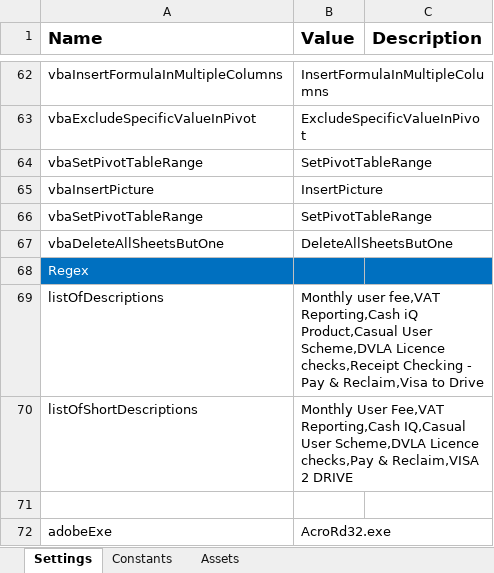
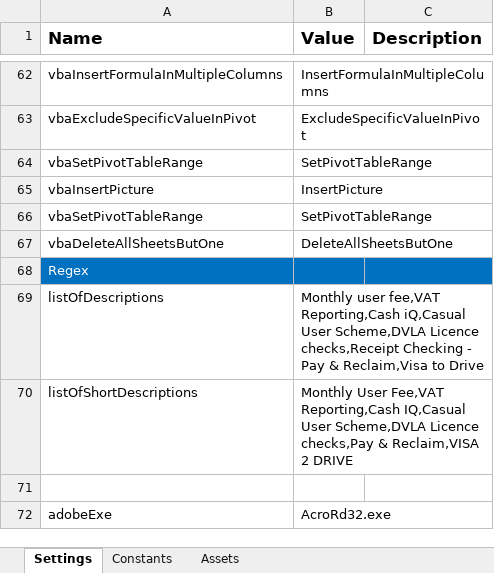
Before and after one commit to PremierFoods/PRC_Recharges_Performer_TMC, an Excel workbook: Data/Config.xlsx, sheet Settings, drawn as a sheet; only a part is shown, gaps mark what is left out; values as stored, in another font and other column widths than the file's, no borders; the diff names each change by its address in the sheet, - before the commit and + after, or states it on an @@ line.

```diff
--- a/Data/Config.xlsx (sheet Settings)
+++ b/Data/Config.xlsx (sheet Settings)
-B69 (Value): …fee,VAT Reporting,Cash iQ Product,Casual User Scheme,DVLA…
+B69 (Value): …fee,VAT Reporting,Cash iQ,Casual User Scheme,DVLA…
```
Also changed, not shown: 55 other files.
